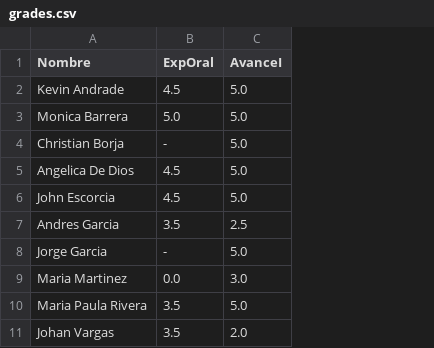
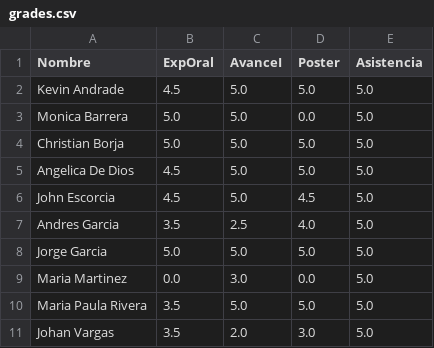
Before and after one commit to forero/TallerAstronomia, a CSV file: grades/201510/grades.csv, drawn as a sheet; the diff names each change by its address in the sheet, - before the commit and + after, or states it on an @@ line.

Commit message:
notas finales

```diff
--- a/grades/201510/grades.csv
+++ b/grades/201510/grades.csv
+column D (Poster), rows 2-11: 5.0 | 0.0 | 5.0 | 5.0 | 4.5 | 4.0 | 5.0 | 0.0 | 5.0 | 3.0
+column E (Asistencia), rows 2-11: all 5.0
-B4 (ExpOral): -
+B4 (ExpOral): 5.0
-B8 (ExpOral): -
+B8 (ExpOral): 5.0
```
